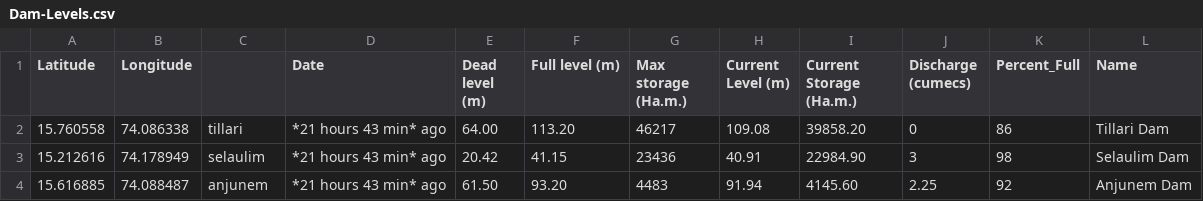
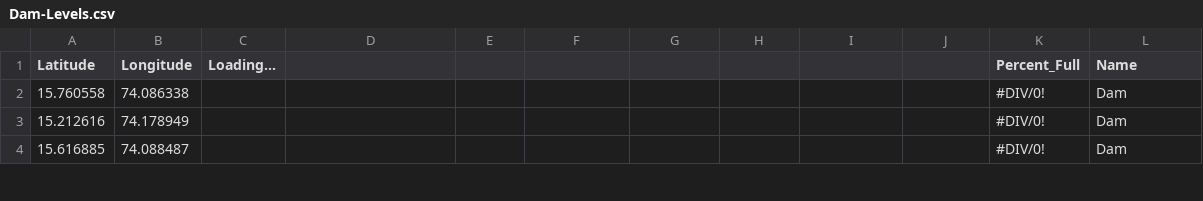
Before and after one commit to alansaviolobo/google-sheets-to-json-converter, a CSV file: data/Dam-Levels.csv, drawn as a sheet; only a part is shown; the diff covers the shown part only.

```diff
--- a/data/Dam-Levels.csv
+++ b/data/Dam-Levels.csv
@@ -1,4 +1,4 @@
-Latitude,Longitude,,Date,Dead level (m),Full level (m),Max storage (Ha.m.),Current Level (m),Current Storage (Ha.m.),Discharge (cumecs),Percent_Full,Name
-15.760558,74.086338,tillari,*21 hours 43 min* ago,64.00,113.20,46217,109.08,39858.20,0,86,Tillari Dam
-15.212616,74.178949,selaulim,*21 hours 43 min* ago,20.42,41.15,23436,40.91,22984.90,3,98,Selaulim Dam
-15.616885,74.088487,anjunem,*21 hours 43 min* ago,61.50,93.20,4483,91.94,4145.60,2.25,92,Anjunem Dam
+Latitude,Longitude,Loading...,,,,,,,,Percent_Full,Name
+15.760558,74.086338,,,,,,,,,#DIV/0!, Dam
+15.212616,74.178949,,,,,,,,,#DIV/0!, Dam
+15.616885,74.088487,,,,,,,,,#DIV/0!, Dam
```
Also changed, not shown: 40 edited cells elsewhere in this file, data/Boats.csv, data/Police-Stations.csv, 12 other files.
